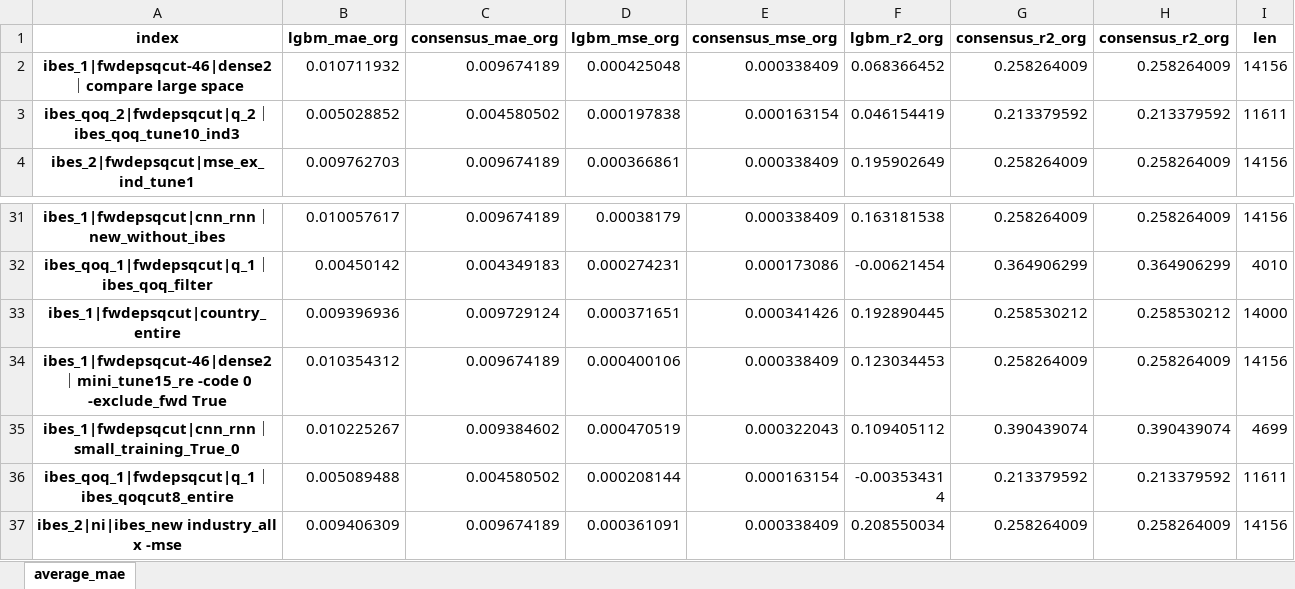
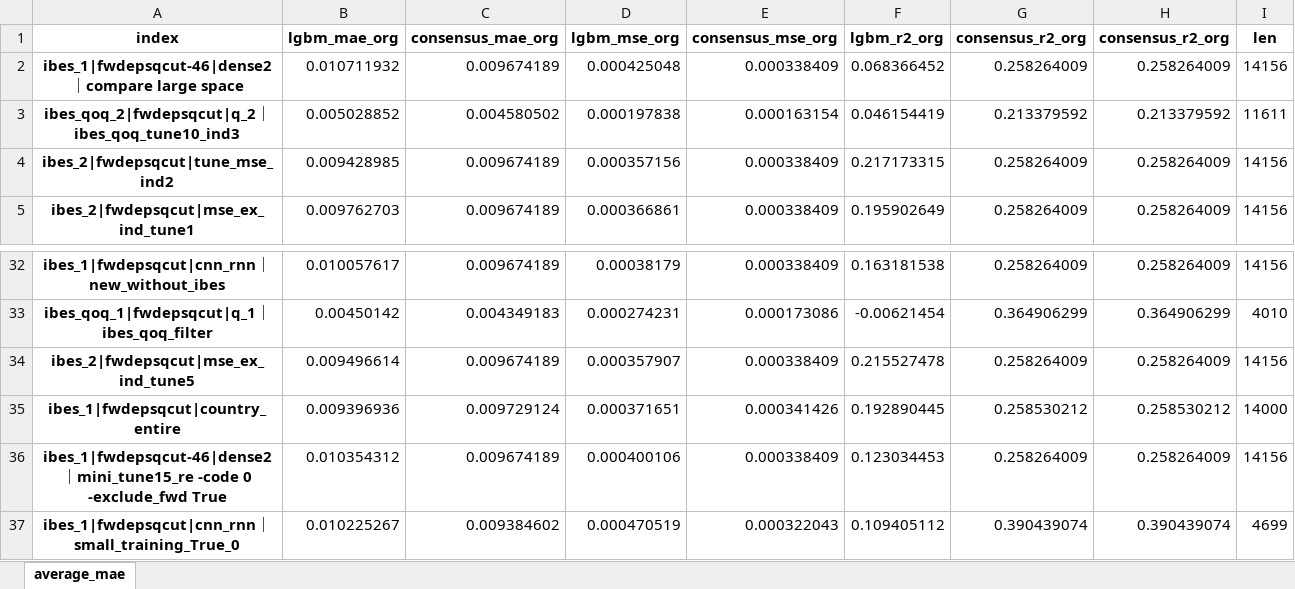
Before and after one commit to stepchoi/IAAI, an Excel workbook: results_analysis/compare_with_ibes/#compare_all.xlsx, sheet average_mae, drawn as a sheet; only a part is shown, gaps mark what is left out; the shorter side is filled out with more unchanged rows; values as stored, in another font and other column widths than the file's, no borders; the diff names each change by its address in the sheet, - before the commit and + after, or states it on an @@ line.

```diff
--- a/results_analysis/compare_with_ibes/#compare_all.xlsx (sheet average_mae)
+++ b/results_analysis/compare_with_ibes/#compare_all.xlsx (sheet average_mae)
+row 4: ibes_2|fwdepsqcut|tune_mse_ind2 | 0.009428985 | 0.009674189 | 0.000357156 | 0.000338409 | 0.217173315 | 0.258264009 | 0.258264009 | 14156
+row 34: ibes_2|fwdepsqcut|mse_ex_ind_tune5 | 0.009496614 | 0.009674189 | 0.000357907 | 0.000338409 | 0.215527478 | 0.258264009 | 0.258264009 | 14156
```
Also changed, not shown: 3 other files.
